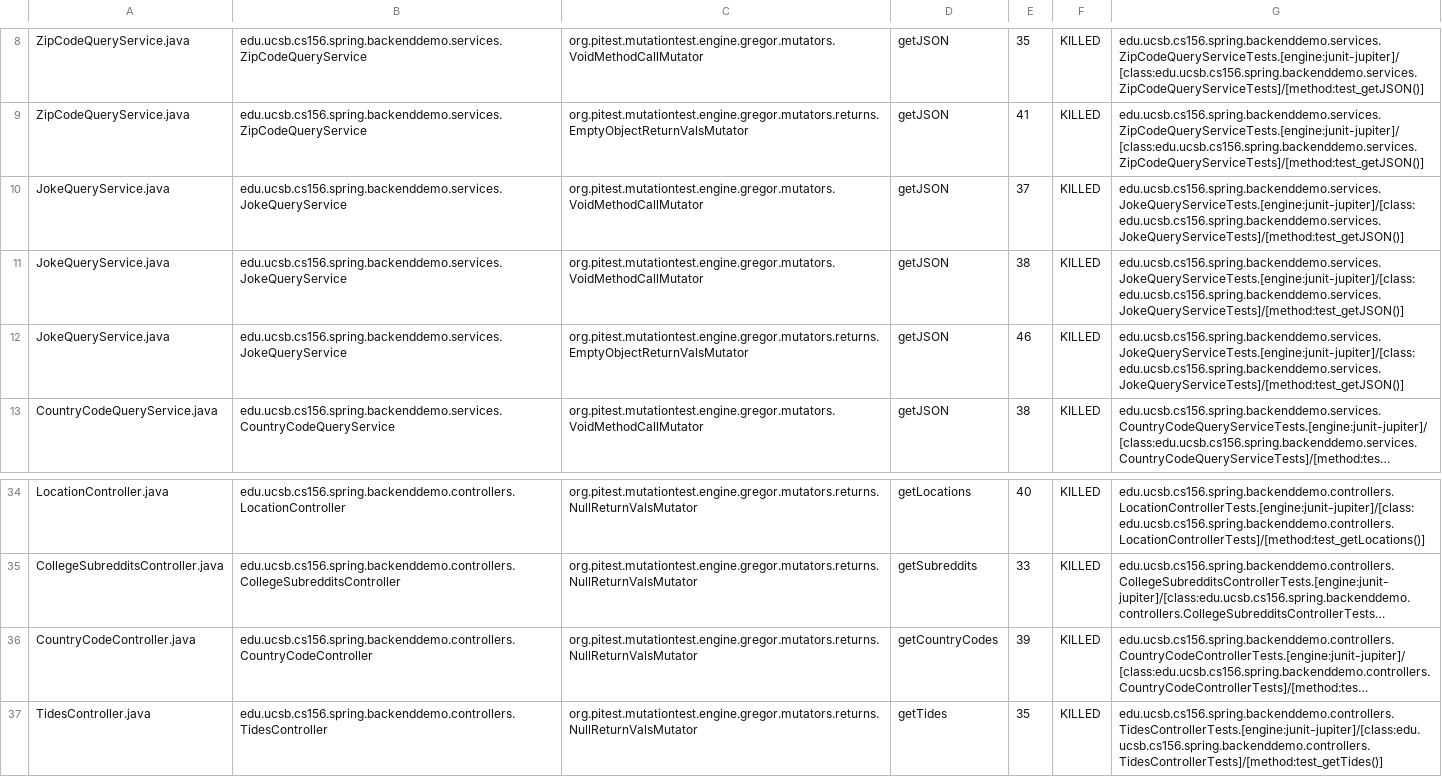
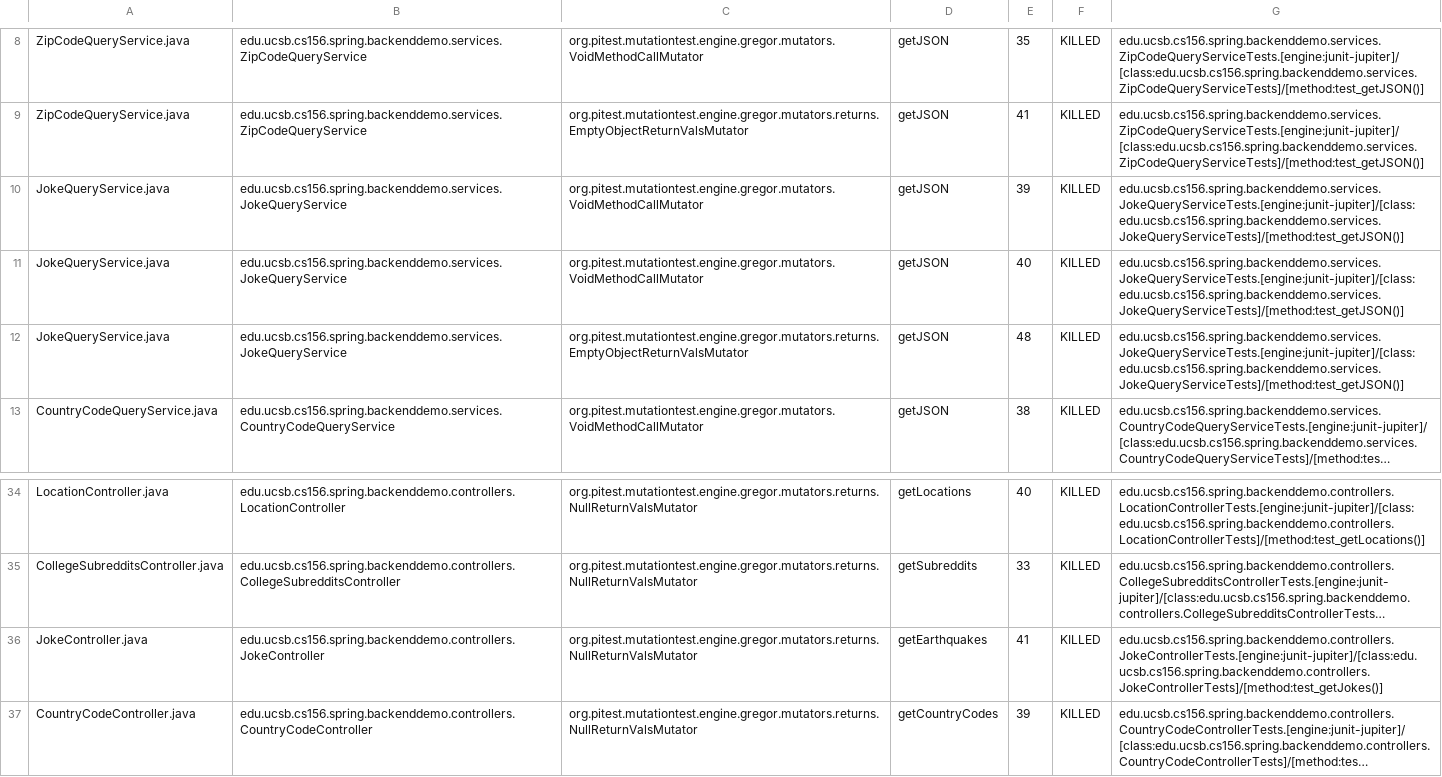
Before and after one commit to ucsb-cs156-f23/team01-f23-7pm-1, a CSV file: pitest/mutations.csv, drawn as a sheet; only a part is shown, gaps mark what is left out; the shorter side is filled out with more unchanged rows; long unchanged cells end in …; the diff names each change by its address in the sheet, - before the commit and + after, or states it on an @@ line.

Commit message:
Deploying to gh-pages from @ ucsb-cs156-f23/team01-f23-7pm-1@0753adaae32d440ffdda4567ee240537def97e1a 🚀

```diff
--- a/pitest/mutations.csv
+++ b/pitest/mutations.csv
-E10: 37
+E10: 39
-E11: 38
+E11: 40
-E12: 46
+E12: 48
+row 36: JokeController.java | edu.ucsb.cs156.spring.backenddemo.controllers.JokeController | org.pitest.mutationtest.engine.gregor.mutators.returns.NullReturnValsMutator | getEarthquakes | 41 | KILLED | edu.ucsb.cs156.spring.backenddemo.controllers.JokeControllerTests.[engine:junit-jupiter]/[class:edu.ucsb.cs156.spring.backenddemo.controllers.JokeControllerTests]/[method:test_getJokes()]
```
Also changed, not shown: 22 other files.
